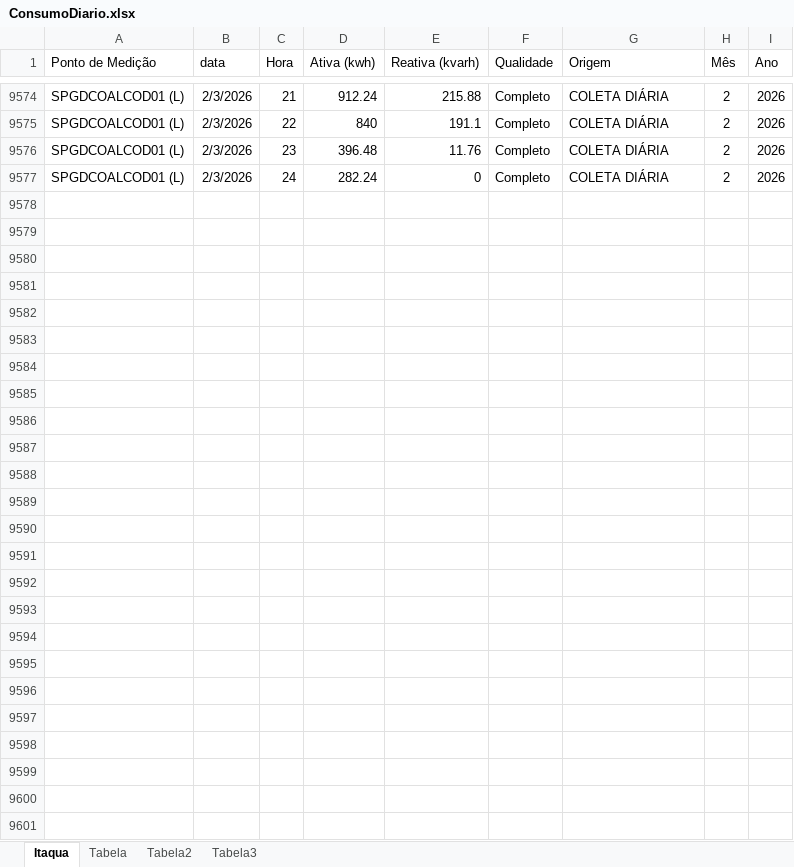
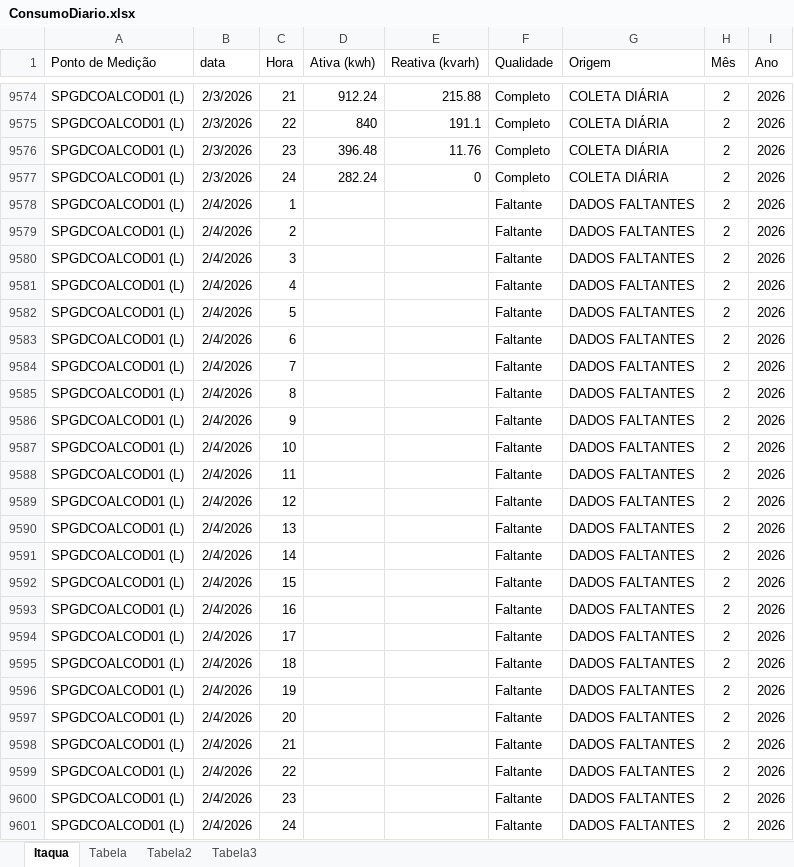
Before and after one commit to MateusBastosVersa/consumo-shopping-garden-itaqua, an Excel workbook: ConsumoDiario.xlsx, sheet Itaqua, drawn as a sheet; only a part is shown, gaps mark what is left out; values as stored, in another font and other column widths than the file's, no borders; table styles not drawn; the diff names each change by its address in the sheet, - before the commit and + after, or states it on an @@ line.

Commit message:
Atualiza dados de consumo

```diff
--- a/ConsumoDiario.xlsx (sheet Itaqua)
+++ b/ConsumoDiario.xlsx (sheet Itaqua)
+row 9578: SPGDCOALCOD01 (L) | 2/4/2026 | 1 |  |  | Faltante | DADOS FALTANTES | 2 | 2026
+row 9579: SPGDCOALCOD01 (L) | 2/4/2026 | 2 |  |  | Faltante | DADOS FALTANTES | 2 | 2026
+row 9580: SPGDCOALCOD01 (L) | 2/4/2026 | 3 |  |  | Faltante | DADOS FALTANTES | 2 | 2026
+row 9581: SPGDCOALCOD01 (L) | 2/4/2026 | 4 |  |  | Faltante | DADOS FALTANTES | 2 | 2026
+row 9582: SPGDCOALCOD01 (L) | 2/4/2026 | 5 |  |  | Faltante | DADOS FALTANTES | 2 | 2026
+row 9583: SPGDCOALCOD01 (L) | 2/4/2026 | 6 |  |  | Faltante | DADOS FALTANTES | 2 | 2026
+row 9584: SPGDCOALCOD01 (L) | 2/4/2026 | 7 |  |  | Faltante | DADOS FALTANTES | 2 | 2026
+row 9585: SPGDCOALCOD01 (L) | 2/4/2026 | 8 |  |  | Faltante | DADOS FALTANTES | 2 | 2026
+row 9586: SPGDCOALCOD01 (L) | 2/4/2026 | 9 |  |  | Faltante | DADOS FALTANTES | 2 | 2026
+row 9587: SPGDCOALCOD01 (L) | 2/4/2026 | 10 |  |  | Faltante | DADOS FALTANTES | 2 | 2026
+row 9588: SPGDCOALCOD01 (L) | 2/4/2026 | 11 |  |  | Faltante | DADOS FALTANTES | 2 | 2026
+row 9589: SPGDCOALCOD01 (L) | 2/4/2026 | 12 |  |  | Faltante | DADOS FALTANTES | 2 | 2026
+row 9590: SPGDCOALCOD01 (L) | 2/4/2026 | 13 |  |  | Faltante | DADOS FALTANTES | 2 | 2026
+row 9591: SPGDCOALCOD01 (L) | 2/4/2026 | 14 |  |  | Faltante | DADOS FALTANTES | 2 | 2026
+row 9592: SPGDCOALCOD01 (L) | 2/4/2026 | 15 |  |  | Faltante | DADOS FALTANTES | 2 | 2026
+row 9593: SPGDCOALCOD01 (L) | 2/4/2026 | 16 |  |  | Faltante | DADOS FALTANTES | 2 | 2026
+row 9594: SPGDCOALCOD01 (L) | 2/4/2026 | 17 |  |  | Faltante | DADOS FALTANTES | 2 | 2026
+row 9595: SPGDCOALCOD01 (L) | 2/4/2026 | 18 |  |  | Faltante | DADOS FALTANTES | 2 | 2026
+row 9596: SPGDCOALCOD01 (L) | 2/4/2026 | 19 |  |  | Faltante | DADOS FALTANTES | 2 | 2026
+row 9597: SPGDCOALCOD01 (L) | 2/4/2026 | 20 |  |  | Faltante | DADOS FALTANTES | 2 | 2026
+row 9598: SPGDCOALCOD01 (L) | 2/4/2026 | 21 |  |  | Faltante | DADOS FALTANTES | 2 | 2026
+row 9599: SPGDCOALCOD01 (L) | 2/4/2026 | 22 |  |  | Faltante | DADOS FALTANTES | 2 | 2026
+row 9600: SPGDCOALCOD01 (L) | 2/4/2026 | 23 |  |  | Faltante | DADOS FALTANTES | 2 | 2026
+row 9601: SPGDCOALCOD01 (L) | 2/4/2026 | 24 |  |  | Faltante | DADOS FALTANTES | 2 | 2026
```
Also changed, not shown: sheet Tabela2, sheet Tabela, formulas that keep their value.
